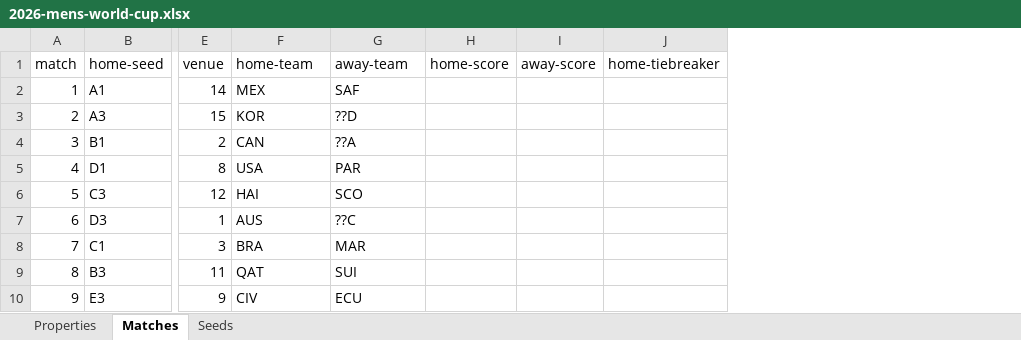
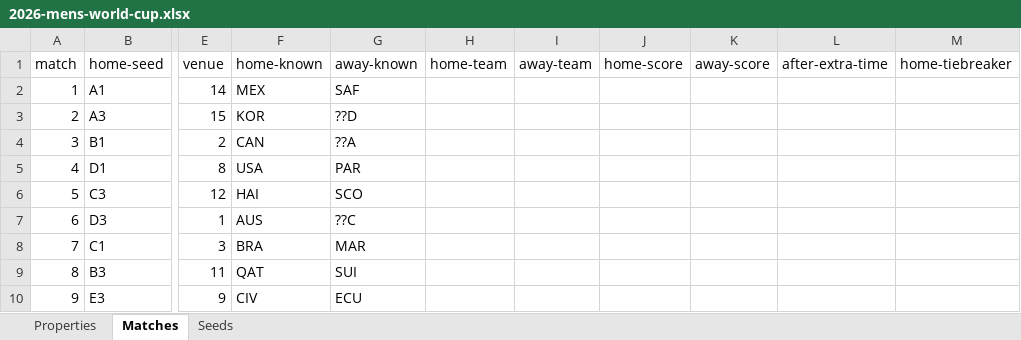
Before and after one commit to bruceoberg/soccer-tourney-poster, an Excel workbook: src/stp/database/2026-mens-world-cup.xlsx, sheet Matches, drawn as a sheet; only a part is shown, gaps mark what is left out; values as stored, in another font and other column widths than the file's, no borders; table styles not drawn; the diff names each change by its address in the sheet, - before the commit and + after, or states it on an @@ line.

Commit message:
cleared results, new results columns

```diff
--- a/src/stp/database/2026-mens-world-cup.xlsx (sheet Matches)
+++ b/src/stp/database/2026-mens-world-cup.xlsx (sheet Matches)
+column H (home-team), empty
+column I (away-team), empty
+column L (after-extra-time), empty
-F1: home-team
+F1: home-known
-G1: away-team
+G1: away-known
```
Also changed, not shown: formulas that keep their value, src/stp/database/2022-mens-world-cup.xlsx, src/stp/database/2023-womens-world-cup.xlsx, 3 other files.
